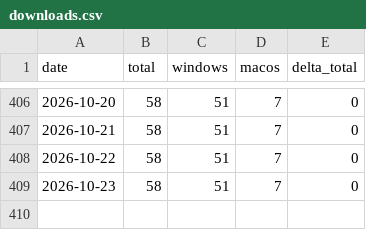
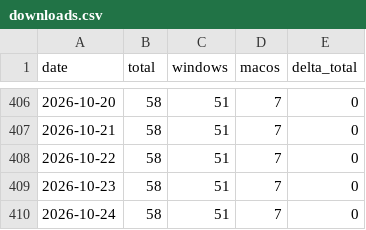
Before and after one commit to j30ngwoo/JWSV-index-page, a CSV file: html/server-timer/stats/downloads.csv, drawn as a sheet; only a part is shown, gaps mark what is left out.

```diff
--- a/html/server-timer/stats/downloads.csv
+++ b/html/server-timer/stats/downloads.csv
@@ -409 +409,2 @@ date,total,windows,macos,delta_total
 2026-10-23,58,51,7,0
+2026-10-24,58,51,7,0
```
